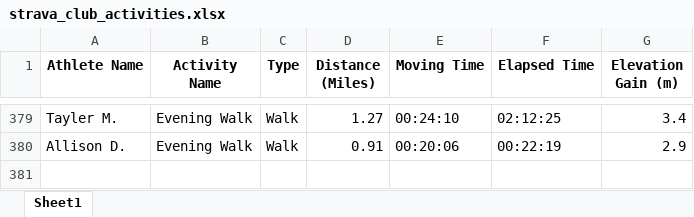
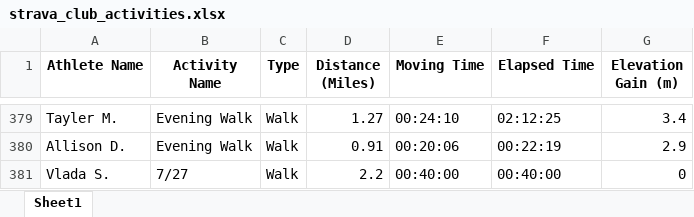
Before and after one commit to aiteam5-hub/TeamDistanceChallenge, an Excel workbook: strava_club_activities.xlsx, sheet Sheet1, drawn as a sheet; only a part is shown, gaps mark what is left out; values as stored, in another font and other column widths than the file's, no borders; the diff names each change by its address in the sheet, - before the commit and + after, or states it on an @@ line.

```diff
--- a/strava_club_activities.xlsx (sheet Sheet1)
+++ b/strava_club_activities.xlsx (sheet Sheet1)
+row 381: Vlada S. | 7/27 | Walk | 2.2 | 00:40:00 | 00:40:00 | 0
```
Also changed, not shown: 1 other file.
